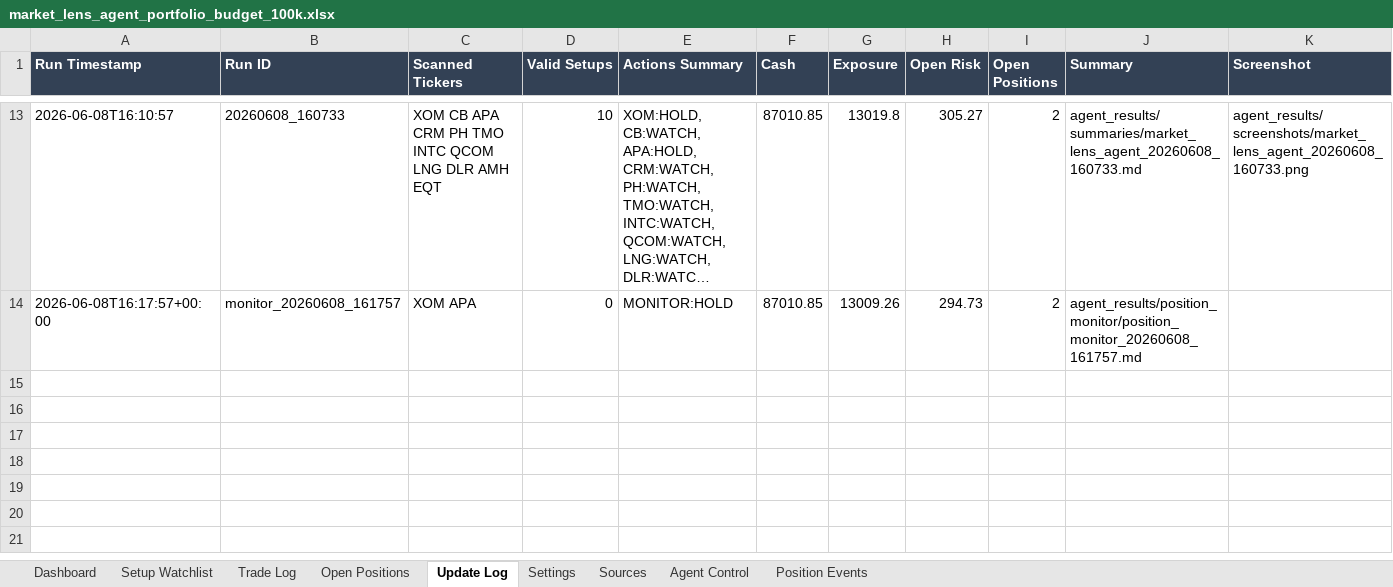
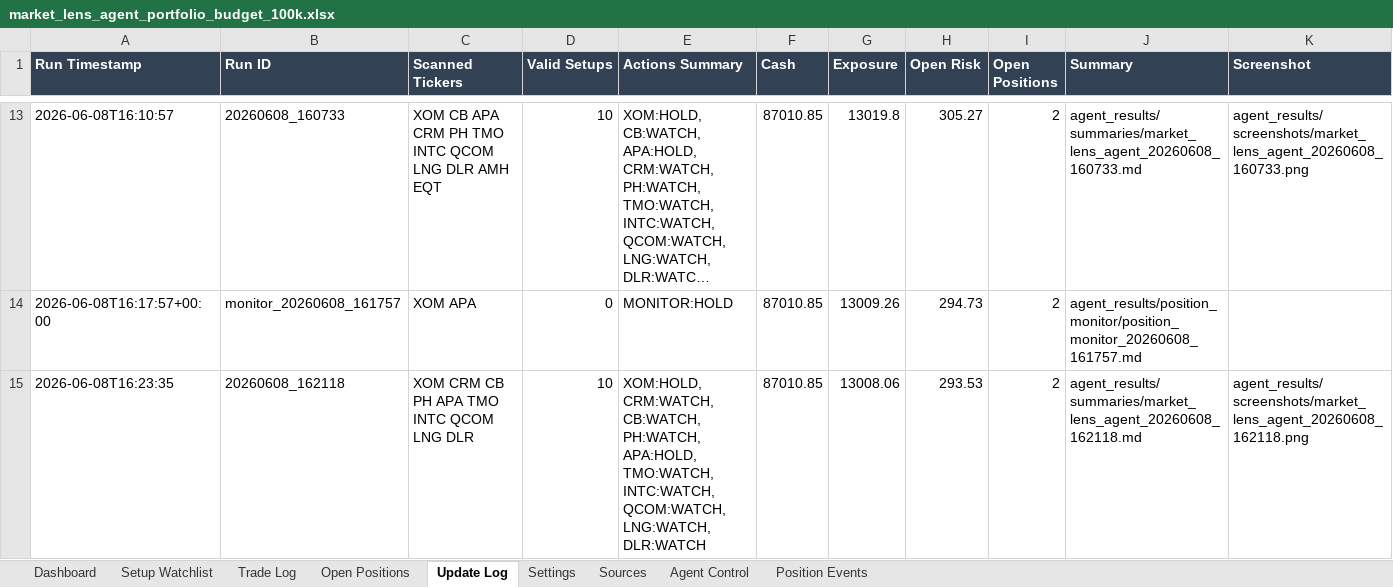
Before and after one commit to AviramDahan/market-lens-scanner, an Excel workbook: agent_tracker/market_lens_agent_portfolio_budget_100k.xlsx, sheet Update Log, drawn as a sheet; only a part is shown, gaps mark what is left out; long unchanged cells end in …; values as stored, in another font and other column widths than the file's, no borders; table styles not drawn; rows hold the shown columns only; the diff names each change by its address in the sheet, - before the commit and + after, or states it on an @@ line.

Commit message:
Update Market Lens paper agent results

```diff
--- a/agent_tracker/market_lens_agent_portfolio_budget_100k.xlsx (sheet Update Log)
+++ b/agent_tracker/market_lens_agent_portfolio_budget_100k.xlsx (sheet Update Log)
+row 15: 2026-06-08T16:23:35 | 20260608_162118 | XOM CRM CB PH APA TMO INTC QCOM LNG DLR | 10 | XOM:HOLD, CRM:WATCH, CB:WATCH, PH:WATCH, APA:HOLD, TMO:WATCH, INTC:WATCH, QCOM:WATCH, LNG:WATCH, DLR:WATCH | 87010.85 | 13008.06 | 293.53 | 2 | agent_results/summaries/market_lens_agent_20260608_162118.md | agent_results/screenshots/market_lens_agent_20260608_162118.png
```
Also changed, not shown: sheet Setup Watchlist, sheet Open Positions, 13 other files.
